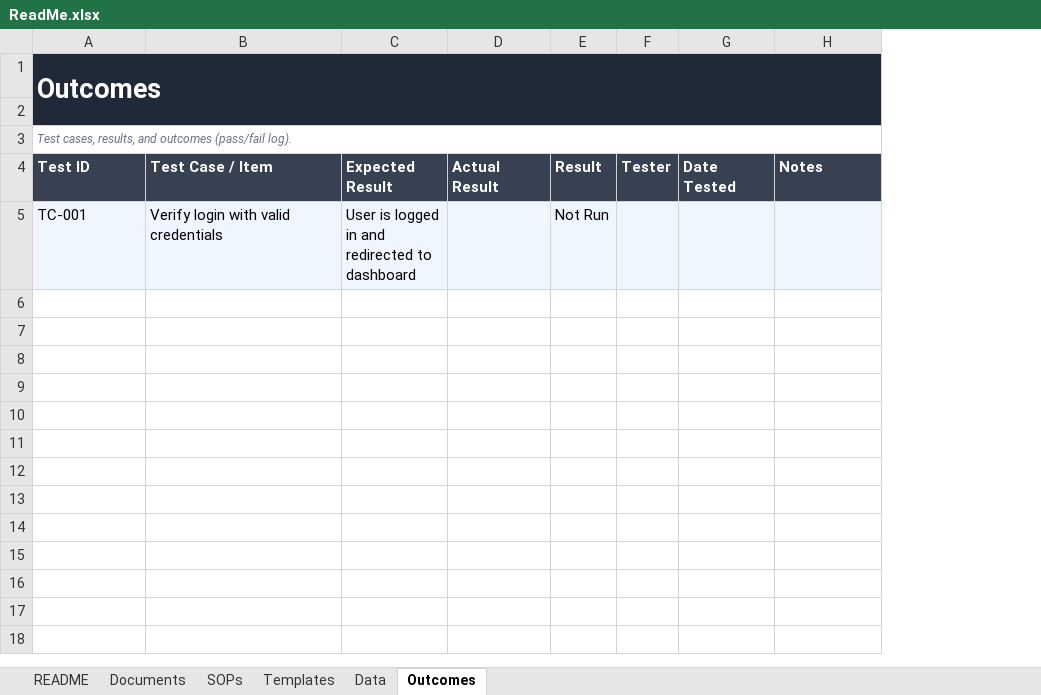
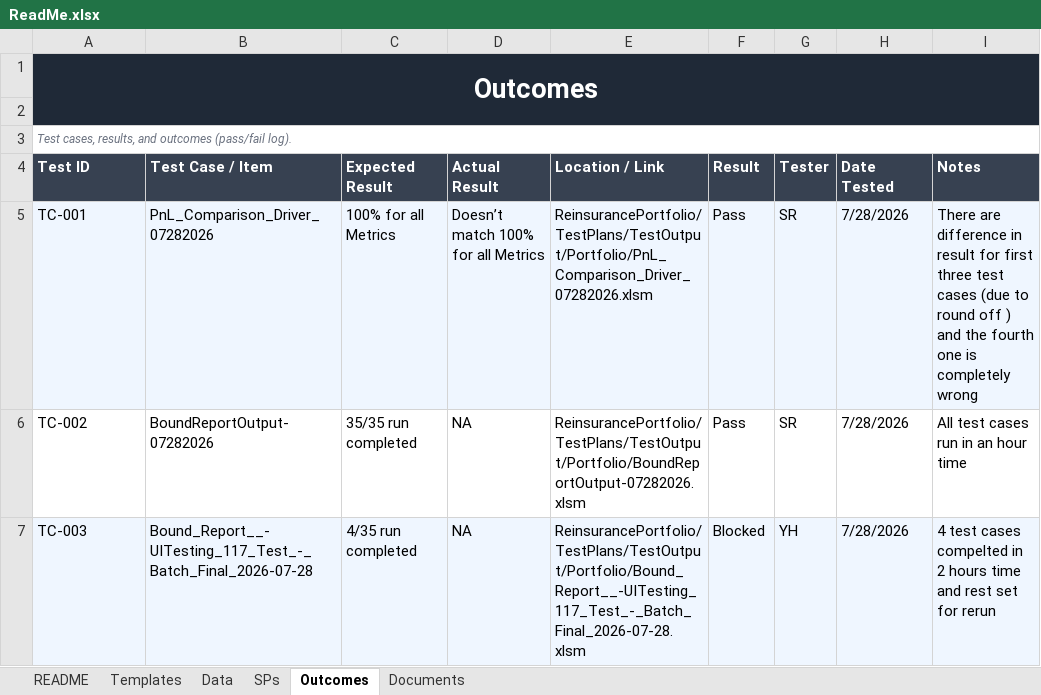
Before and after one commit to SindhuRaghavan01/Tests, an Excel workbook: ReinsurancePortfolio/TestPlans/SupportingData/ReadMe.xlsx, sheet Outcomes, drawn as a sheet; values as stored, in another font and other column widths than the file's, no borders; addresses are those after the commit; the diff names each change by its address in the sheet, - before the commit and + after, or states it on an @@ line.

Commit message:
Add files via upload

```diff
--- a/ReinsurancePortfolio/TestPlans/SupportingData/ReadMe.xlsx (sheet Outcomes)
+++ b/ReinsurancePortfolio/TestPlans/SupportingData/ReadMe.xlsx (sheet Outcomes)
-sheet tab: SOPs
+sheet tab: SPs
@@ sheet tab order changed: README | Templates | Data | SPs | Outcomes | Documents @@
+column E (Location / Link), row 5: ReinsurancePortfolio/TestPlans/TestOutput/Portfolio/PnL_Comparison_Driver_07282026.xlsm
-A1 alignment: left
+A1 alignment: center
-B5 (Test Case / Item): Verify login with valid credentials
+B5 (Test Case / Item): PnL_Comparison_Driver_07282026
-C5 (Expected Result): User is logged in and redirected to dashboard
+C5 (Expected Result): 100% for all Metrics
-D5 (Actual Result): (empty)
+D5 (Actual Result): Doesn’t match 100% for all Metrics
-F5 (Result): Not Run
+F5 (Result): Pass
-G5 (Tester): (empty)
+G5 (Tester): SR
-H5 (Date Tested): (empty)
+H5 (Date Tested): 7/28/2026
-I5 (Notes): (empty)
+I5 (Notes): There are difference in result for first three test cases (due to round off ) and the fourth one is completely wrong
+row 6: TC-002 | BoundReportOutput-07282026 | 35/35 run completed | NA | ReinsurancePortfolio/TestPlans/TestOutput/Portfolio/BoundReportOutput-07282026.xlsm | Pass | SR | 7/28/2026 | All test cases run in an hour time
+row 7: TC-003 | Bound_Report__-UITesting_117_Test_-_Batch_Final_2026-07-28 | 4/35 run completed | NA | ReinsurancePortfolio/TestPlans/TestOutput/Portfolio/Bound_Report__-UITesting_117_Test_-_Batch_Final_2026-07-28.xlsm | Blocked | YH | 7/28/2026 | 4 test cases compelted in 2 hours time and rest set for rerun
```
Also changed, not shown: sheet Data, sheet README, sheet SPs, sheet Documents, sheet Templates, formulas that keep their value.
